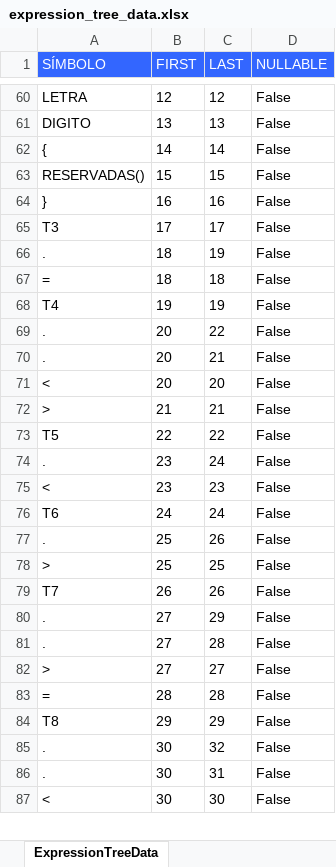
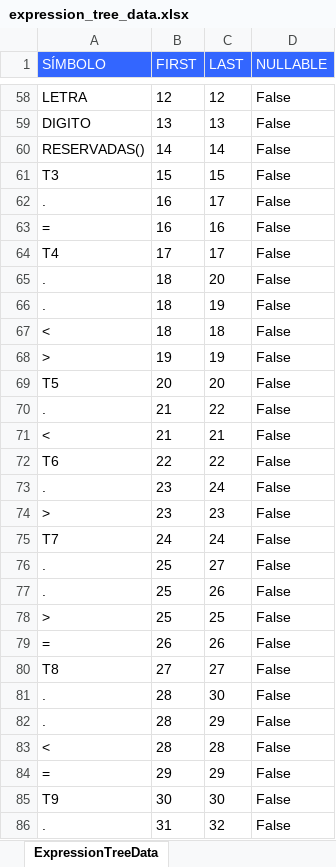
Before and after one commit to Yipieight/Proyecto_1_LF, an Excel workbook: expression_tree_data.xlsx, sheet ExpressionTreeData, drawn as a sheet; only a part is shown, gaps mark what is left out; values as stored, in another font and other column widths than the file's, no borders; removed rows and columns are numbered as before the commit, all else as after; the diff covers the shown part only; the diff names each change by its address in the sheet, - before the commit and + after, or states it on an @@ line.

```diff
--- a/expression_tree_data.xlsx (sheet ExpressionTreeData)
+++ b/expression_tree_data.xlsx (sheet ExpressionTreeData)
-A60 (SÍMBOLO): {
+A60 (SÍMBOLO): RESERVADAS()
-A61 (SÍMBOLO): RESERVADAS()
+A61 (SÍMBOLO): T3
+row 62: . | 16 | 17 | False
-A63 (SÍMBOLO): }
+A63 (SÍMBOLO): =
-A64 (SÍMBOLO): T3
+A64 (SÍMBOLO): T4
+row 65: . | 18 | 20 | False
-A67 (SÍMBOLO): =
+A67 (SÍMBOLO): <
-A68 (SÍMBOLO): T4
+A68 (SÍMBOLO): >
+row 69: T5 | 20 | 20 | False
-B70 (FIRST): 20
+B70 (FIRST): 21
-row 70: . | 20 | 21 | False
-row 71: < | 20 | 20 | False
-A71 (SÍMBOLO): >
+A71 (SÍMBOLO): <
-A72 (SÍMBOLO): T5
+A72 (SÍMBOLO): T6
-A74 (SÍMBOLO): <
+A74 (SÍMBOLO): >
-A75 (SÍMBOLO): T6
+A75 (SÍMBOLO): T7
+row 76: . | 25 | 27 | False
-A79 (SÍMBOLO): T7
+A79 (SÍMBOLO): =
+row 80: T8 | 27 | 27 | False
+row 81: . | 28 | 30 | False
-B82 (FIRST): 27
+B82 (FIRST): 28
-row 81: . | 27 | 28 | False
-row 82: > | 27 | 27 | False
-A83 (SÍMBOLO): =
+A83 (SÍMBOLO): <
-A84 (SÍMBOLO): T8
+A84 (SÍMBOLO): =
+row 85: T9 | 30 | 30 | False
-B86 (FIRST): 30
+B86 (FIRST): 31
-row 86: . | 30 | 31 | False
-row 87: < | 30 | 30 | False
```
Also changed, not shown: 19 added rows, 24 removed rows and 129 edited cells elsewhere in this sheet, arbol_expression_follows.xlsx, 9 other files.
